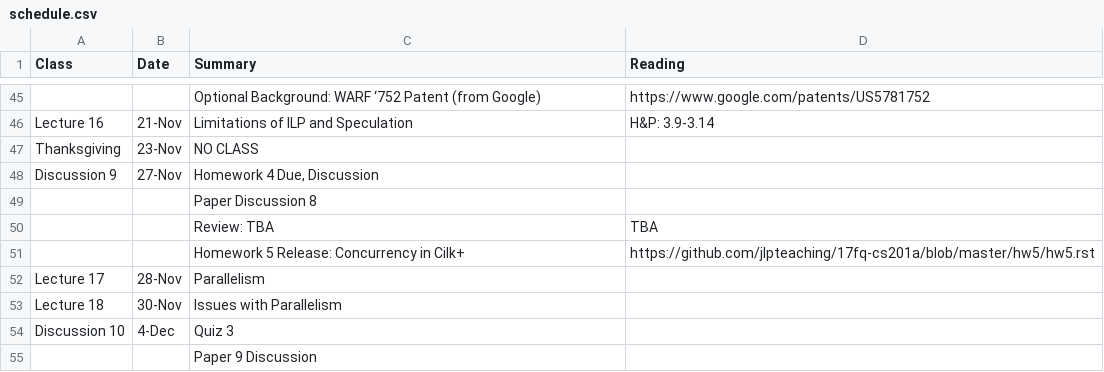
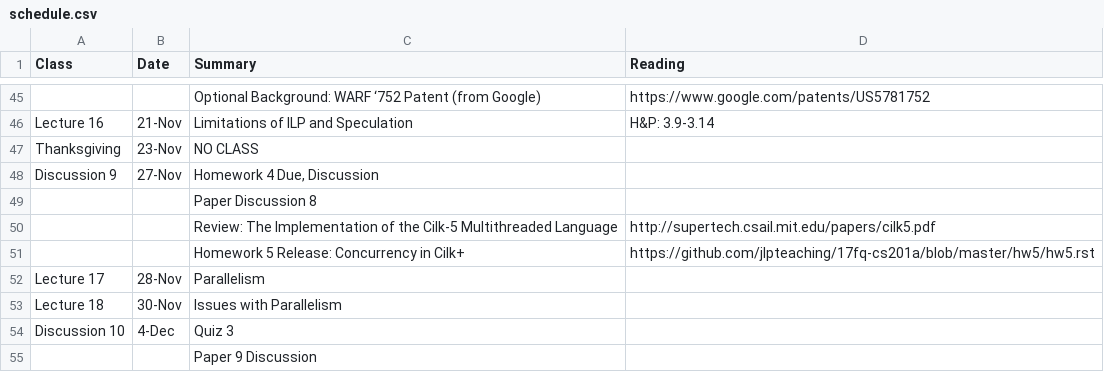
Before and after one commit to jlpteaching/ECS201A, a CSV file: syllabus/schedule.csv, drawn as a sheet; only a part is shown, gaps mark what is left out; removed rows and columns are numbered as before the commit, all else as after; the diff names each change by its address in the sheet, - before the commit and + after, or states it on an @@ line.

Commit message:
Add paper 8 to syllabus
I got confused when I saw it was still TBA here

```diff
--- a/syllabus/schedule.csv
+++ b/syllabus/schedule.csv
-row 50:  |  | Review: TBA | TBA
+row 50:  |  | Review: The Implementation of the Cilk-5 Multithreaded Language | http://supertech.csail.mit.edu/papers/cilk5.pdf
```
